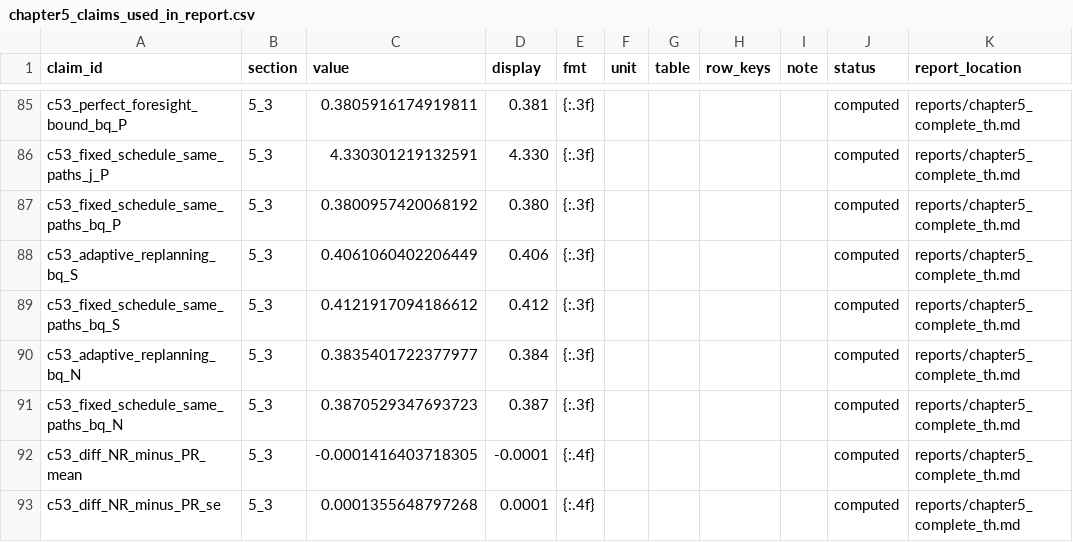
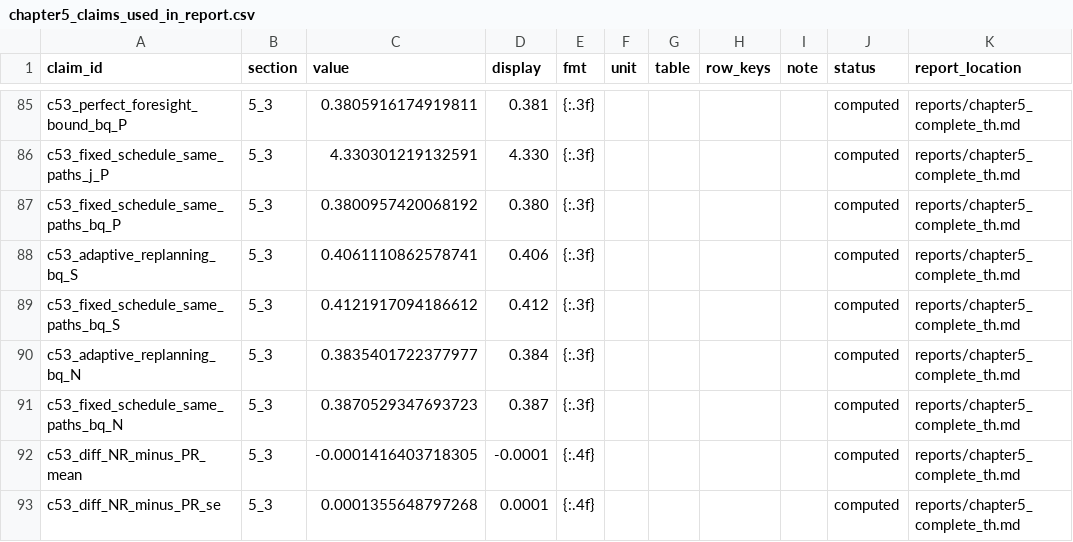
Before and after one commit to psitthirat/HRH, a CSV file: reports/chapter5_claims_used_in_report.csv, drawn as a sheet; only a part is shown, gaps mark what is left out.

```diff
--- a/reports/chapter5_claims_used_in_report.csv
+++ b/reports/chapter5_claims_used_in_report.csv
@@ -87,3 +87,3 @@ c53_fixed_schedule_same_paths_j_P,5_3,4.330301219132591,4.330,{:.3f},,,,,compute
 c53_fixed_schedule_same_paths_bq_P,5_3,0.3800957420068192,0.380,{:.3f},,,,,computed,reports/chapter5_complete_th.md
-c53_adaptive_replanning_bq_S,5_3,0.4061060402206449,0.406,{:.3f},,,,,computed,reports/chapter5_complete_th.md
+c53_adaptive_replanning_bq_S,5_3,0.4061110862578741,0.406,{:.3f},,,,,computed,reports/chapter5_complete_th.md
 c53_fixed_schedule_same_paths_bq_S,5_3,0.4121917094186612,0.412,{:.3f},,,,,computed,reports/chapter5_complete_th.md
```
Also changed, not shown: outputs/chapter5/assets_5_1.csv, outputs/chapter5/claims_5_3.csv, 43 other files.
